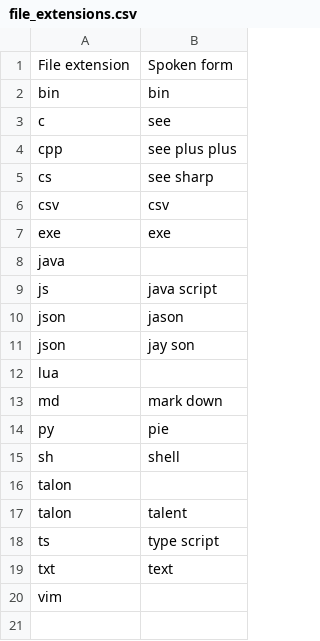
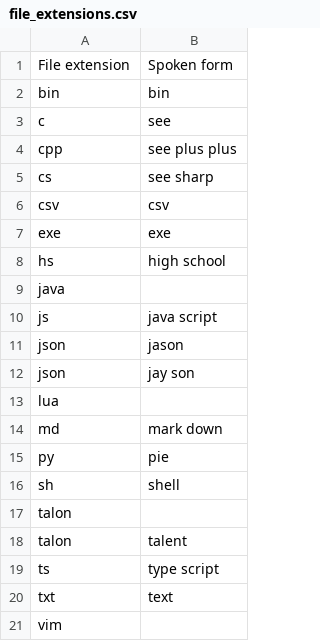
Before and after one commit to wenkokke/talon-user, a CSV file: settings/file_extensions.csv, drawn as a sheet.

```diff
--- a/settings/file_extensions.csv
+++ b/settings/file_extensions.csv
@@ -7,2 +7,3 @@ csv            , csv
 exe            , exe
+hs             , high school
 java
```
Also changed, not shown: settings/abbreviations.csv, settings/code/haskell/operators.csv, 17 other files.
